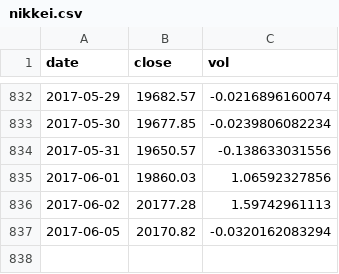
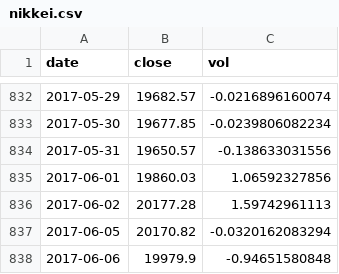
Before and after one commit to aarongilman/Python, a CSV file: Japan/data/nikkei.csv, drawn as a sheet; only a part is shown, gaps mark what is left out.

```diff
--- a/Japan/data/nikkei.csv
+++ b/Japan/data/nikkei.csv
@@ -837 +837,2 @@ date,close,vol
 2017-06-05,20170.82,-0.0320162083294
+2017-06-06,19979.9,-0.94651580848
```
Also changed, not shown: Japan/data/fx.csv, Japan/data/jgb.csv, 11 other files.
